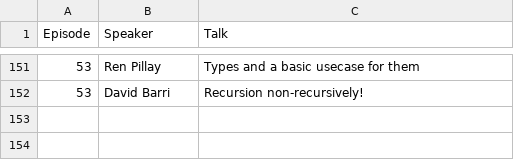
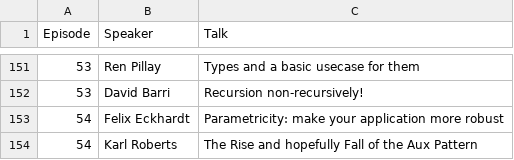
Before and after one commit to scalasyd/scalasyd, a CSV file: talks.csv, drawn as a sheet; only a part is shown, gaps mark what is left out; the diff names each change by its address in the sheet, - before the commit and + after, or states it on an @@ line.

Commit message:
Add talks for episode 54

```diff
--- a/talks.csv
+++ b/talks.csv
+row 153: 54 | Felix Eckhardt | Parametricity: make your application more robust
+row 154: 54 | Karl Roberts | The Rise and hopefully Fall of the Aux Pattern
```
